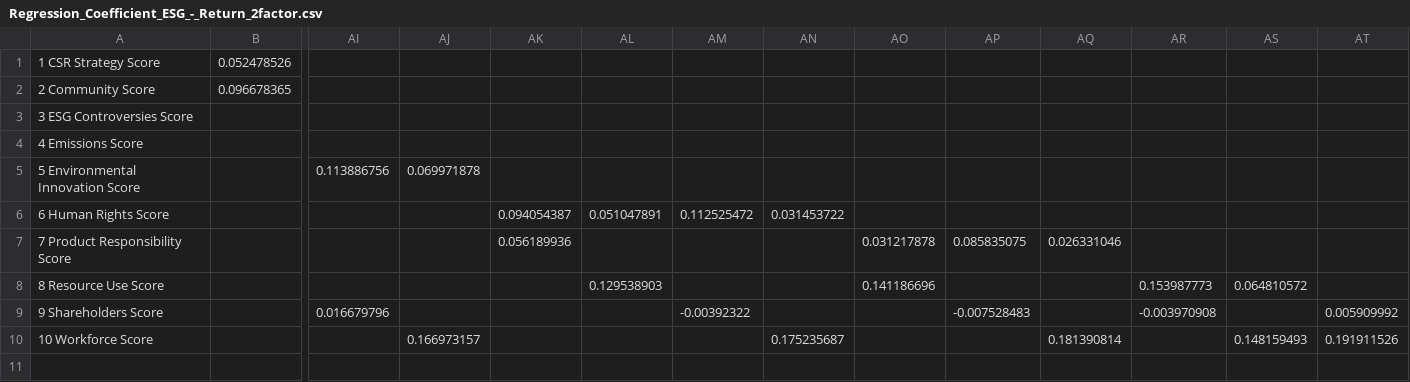
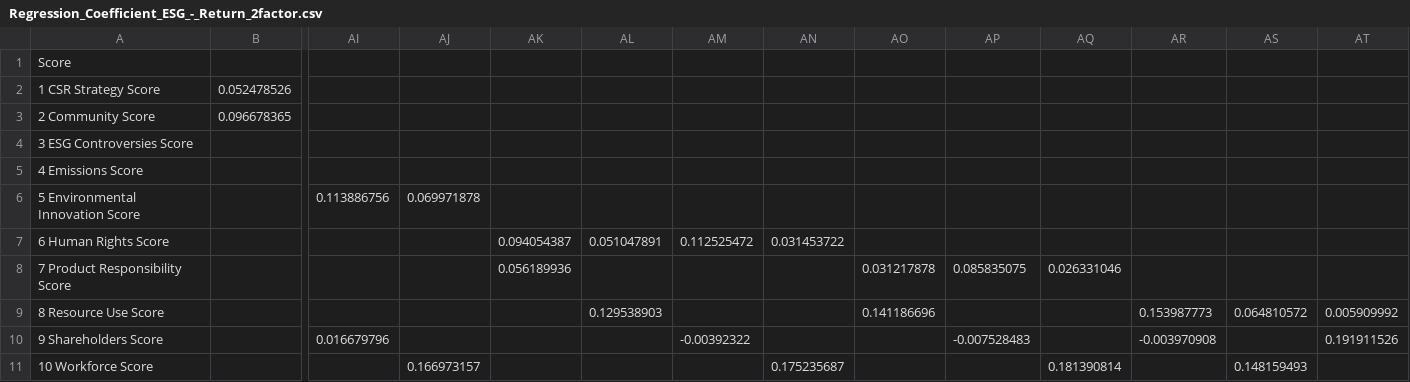
Before and after one commit to dakmatt/Streamlit, a CSV file: ESG_Return/coefficient/Regression_Coefficient_ESG_-_Return_2factor.csv, drawn as a sheet; only a part is shown, gaps mark what is left out; addresses are those after the commit; rows hold the shown columns only; the diff names each change by its address in the sheet, - before the commit and + after, or states it on an @@ line.

```diff
--- a/ESG_Return/coefficient/Regression_Coefficient_ESG_-_Return_2factor.csv
+++ b/ESG_Return/coefficient/Regression_Coefficient_ESG_-_Return_2factor.csv
+row 1: Score
-AT9: (empty)
+AT9: 0.005909992
-AT10: 0.005909992
+AT10: 0.191911526
-AT11: 0.191911526
+AT11: (empty)
```
Also changed, not shown: ESG_Return/coefficient/Regression_Coefficient_ESG_-_Return_3factor.csv, ESG_Return/coefficient/Regression_Coefficient_ESG_-_Return_4factor.csv, 7 other files.
